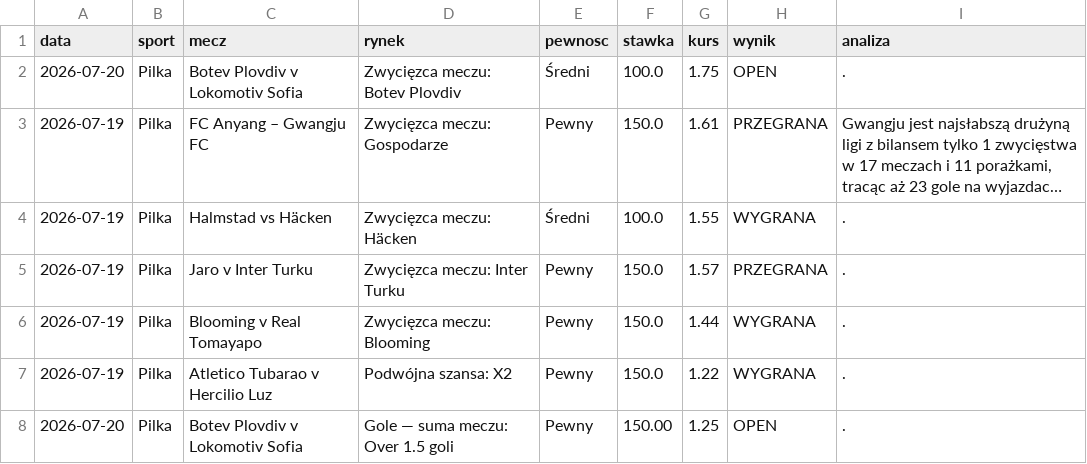
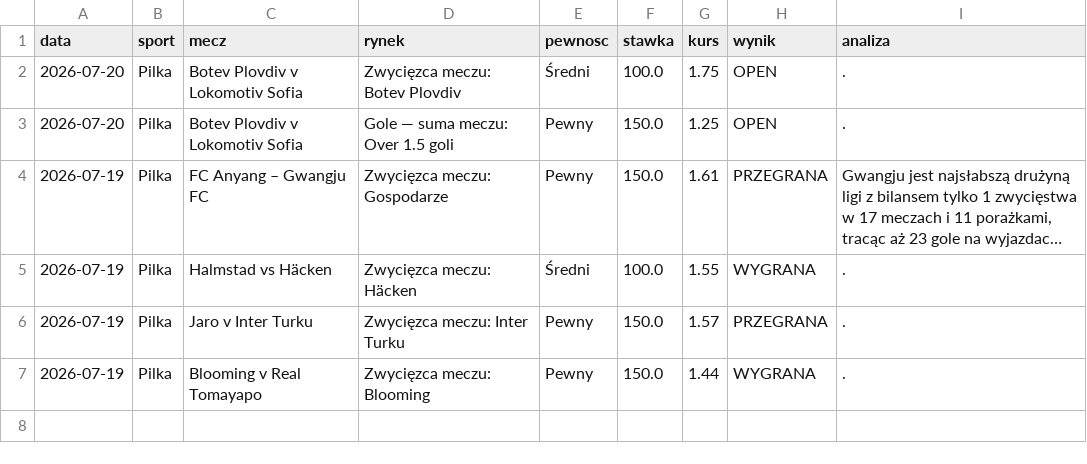
Before and after one commit to Maruha3000/kupony-dashboard, a CSV file: analizy.csv, drawn as a sheet; long unchanged cells end in …; removed rows and columns are numbered as before the commit, all else as after; the diff names each change by its address in the sheet, - before the commit and + after, or states it on an @@ line.

Commit message:
Usunieto zarchiwizowane typy

```diff
--- a/analizy.csv
+++ b/analizy.csv
+row 3: 2026-07-20 | Pilka | Botev Plovdiv v Lokomotiv Sofia | Gole — suma meczu: Over 1.5 goli | Pewny | 150.0 | 1.25 | OPEN | .
-row 7: 2026-07-19 | Pilka | Atletico Tubarao v Hercilio Luz | Podwójna szansa: X2 | Pewny | 150.0 | 1.22 | WYGRANA | .
-row 8: 2026-07-20 | Pilka | Botev Plovdiv v Lokomotiv Sofia | Gole — suma meczu: Over 1.5 goli | Pewny | 150.00 | 1.25 | OPEN | .
```
